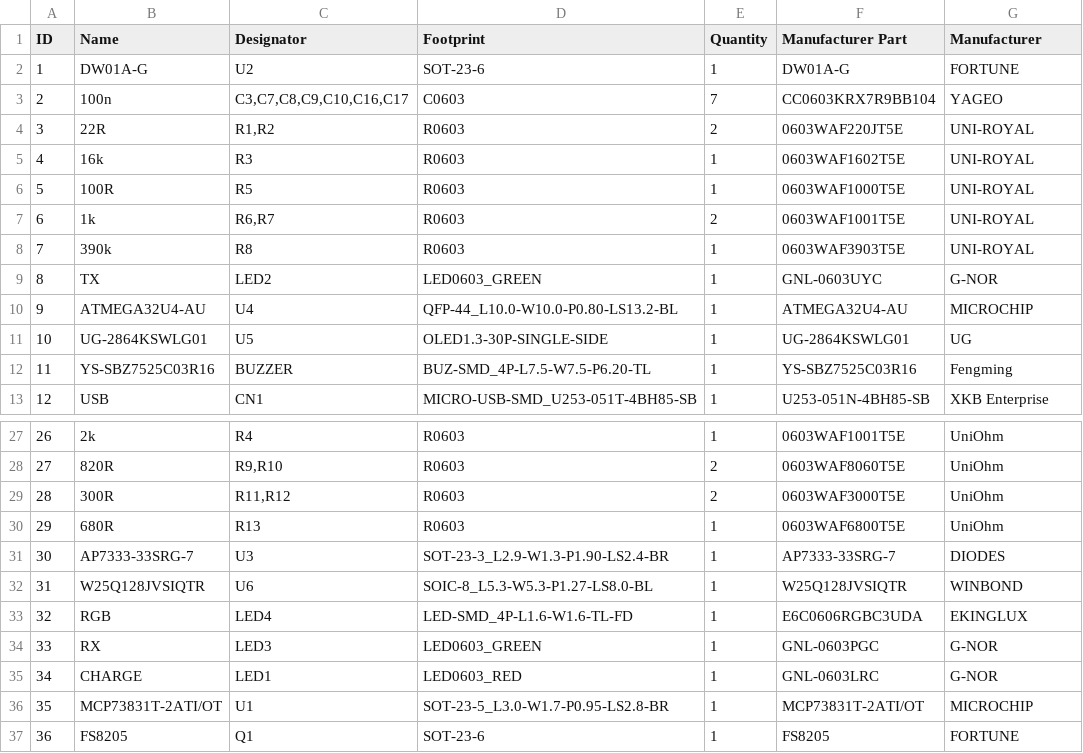
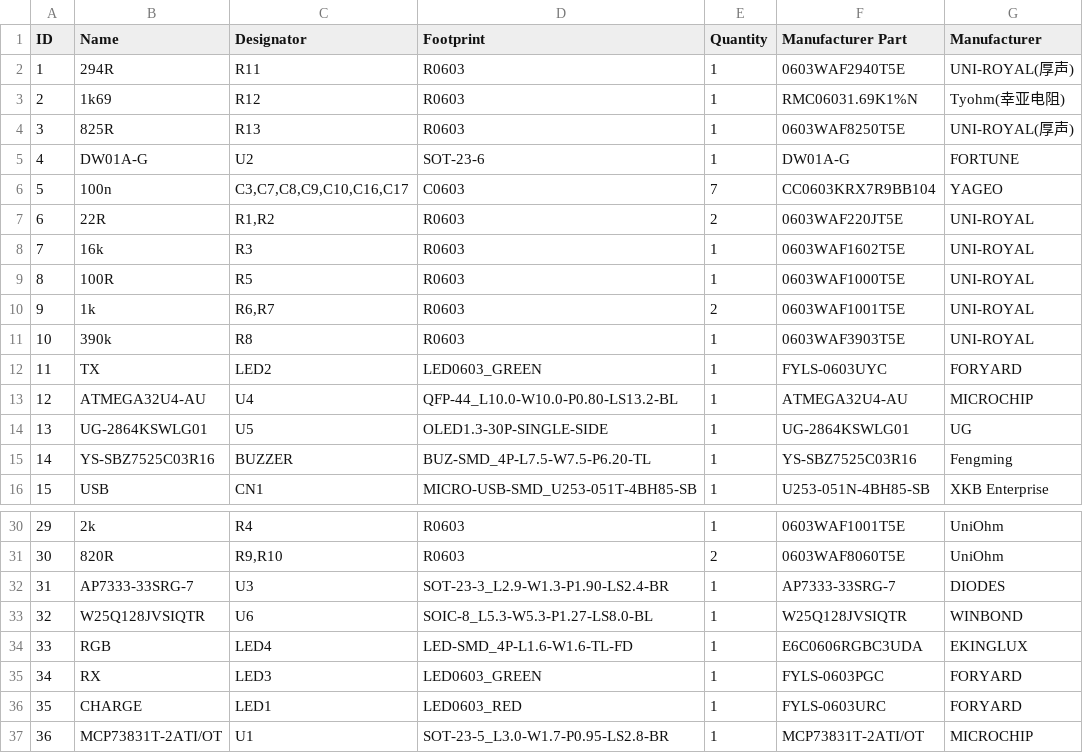
Before and after one commit to Yevgeniy-Olexandrenko/hm-arduboy-fx, a TSV file: hardware/v1.1/Homemade-Arduboy-FX-v1.1_BOM.tsv, drawn as a sheet; only a part is shown, gaps mark what is left out; the shorter side is filled out with more unchanged rows; removed rows and columns are numbered as before the commit, all else as after; the diff names each change by its address in the sheet, - before the commit and + after, or states it on an @@ line.

```diff
--- a/hardware/v1.1/Homemade-Arduboy-FX-v1.1_BOM.tsv
+++ b/hardware/v1.1/Homemade-Arduboy-FX-v1.1_BOM.tsv
+row 2: 1 | 294R | R11 | R0603 | 1 | 0603WAF2940T5E | UNI-ROYAL(厚声)
+row 3: 2 | 1k69 | R12 | R0603 | 1 | RMC06031.69K1%N | Tyohm(幸亚电阻)
+row 4: 3 | 825R | R13 | R0603 | 1 | 0603WAF8250T5E | UNI-ROYAL(厚声)
@@ column A (ID) renumbered from row 5 down @@
-F12 (Manufacturer Part): GNL-0603UYC
+F12 (Manufacturer Part): FYLS-0603UYC
-G12 (Manufacturer): G-NOR
+G12 (Manufacturer): FORYARD
-row 29: 28 | 300R | R11,R12 | R0603 | 2 | 0603WAF3000T5E | UniOhm
-row 30: 29 | 680R | R13 | R0603 | 1 | 0603WAF6800T5E | UniOhm
-F35 (Manufacturer Part): GNL-0603PGC
+F35 (Manufacturer Part): FYLS-0603PGC
-G35:G36 (Manufacturer): G-NOR
+G35:G36 (Manufacturer): FORYARD
-F36 (Manufacturer Part): GNL-0603LRC
+F36 (Manufacturer Part): FYLS-0603URC
```
Also changed, not shown: 2 other files.
